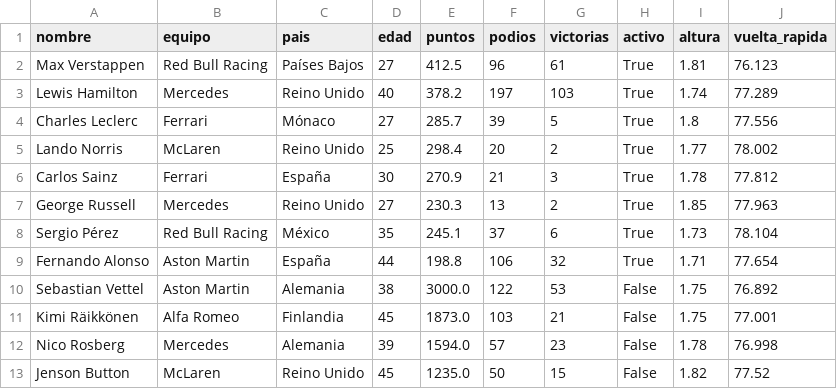
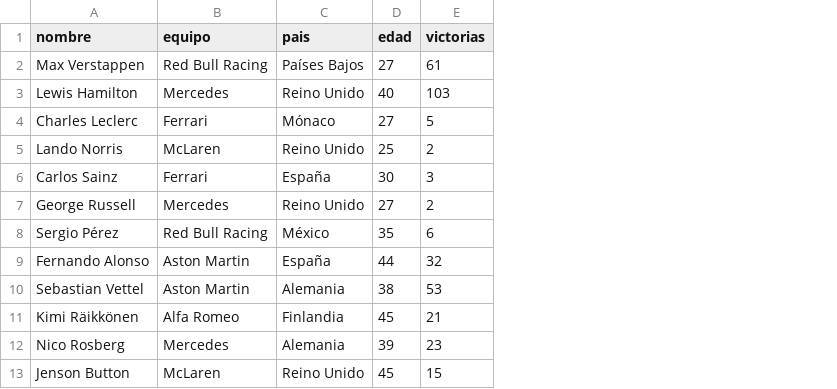
Before and after one commit to ComfyPenguin/AD, a CSV file: Tema3/Practica3/pilotos.csv, drawn as a sheet; the diff names each change by its address in the sheet, - before the commit and + after, or states it on an @@ line.

Commit message:
Creada relacion 1a1 en la practica3/T3 - Tabla equipos crea el mismo equipo ya que no es unique

```diff
--- a/Tema3/Practica3/pilotos.csv
+++ b/Tema3/Practica3/pilotos.csv
-column E (puntos), rows 2-13: 412.5 | 378.2 | 285.7 | 298.4 | 270.9 | 230.3 | 245.1 | 198.8 | 3000.0 | 1873.0 | 1594.0 | 1235.0
-column F (podios), rows 2-13: 96 | 197 | 39 | 20 | 21 | 13 | 37 | 106 | 122 | 103 | 57 | 50
-column H (activo), rows 2-13: True | True | True | True | True | True | True | True | False | False | False | False
-column I (altura), rows 2-13: 1.81 | 1.74 | 1.8 | 1.77 | 1.78 | 1.85 | 1.73 | 1.71 | 1.75 | 1.75 | 1.78 | 1.82
-column J (vuelta_rapida), rows 2-13: 76.123 | 77.289 | 77.556 | 78.002 | 77.812 | 77.963 | 78.104 | 77.654 | 76.892 | 77.001 | 76.998 | 77.52
```
Also changed, not shown: 6 other files.
